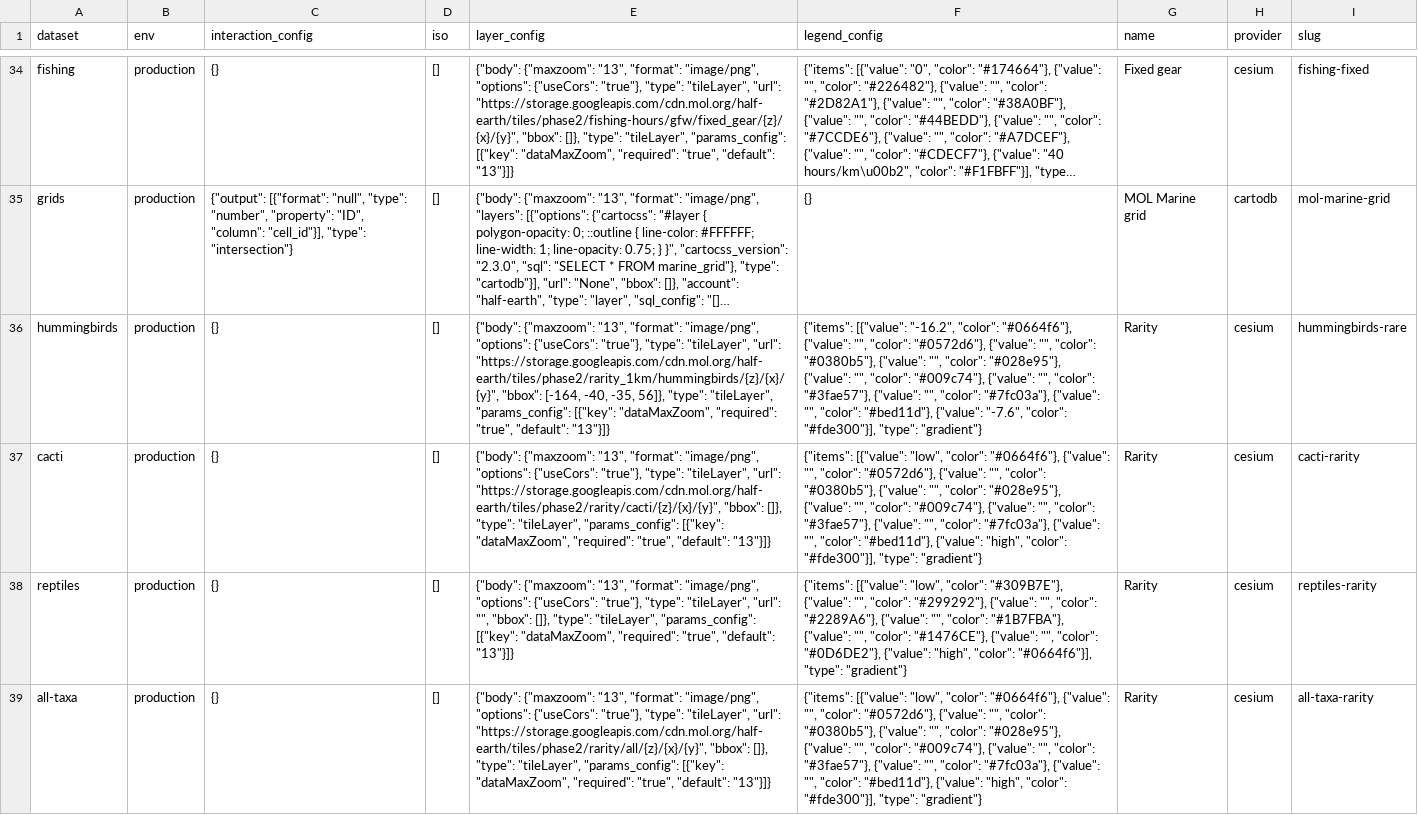
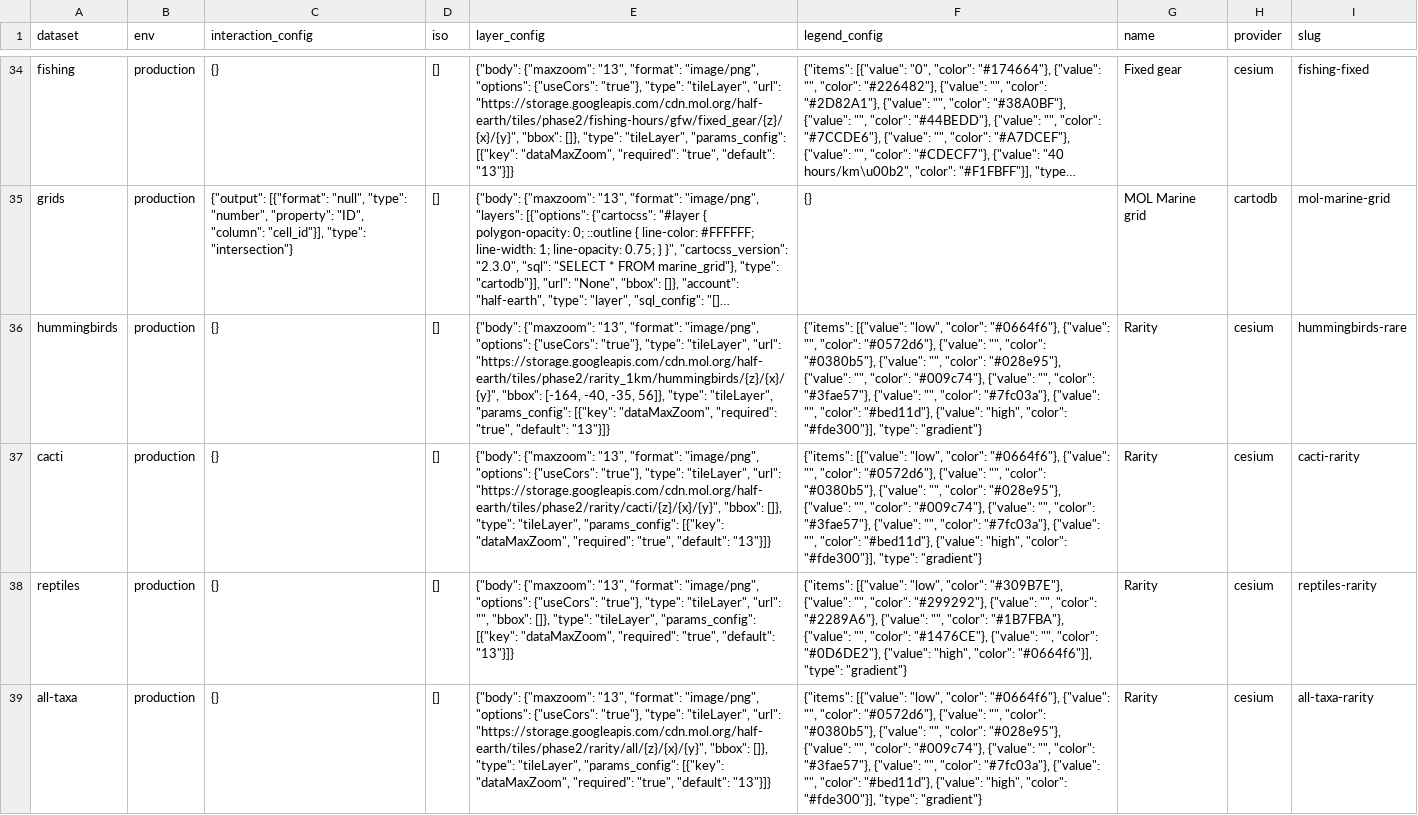
Before and after one commit to Vizzuality/half-earth, a CSV file: data/outputs/layers.csv, drawn as a sheet; only a part is shown, gaps mark what is left out; long unchanged cells end in …; the diff covers the shown part only; the diff names each change by its address in the sheet, - before the commit and + after, or states it on an @@ line.

```diff
--- a/data/outputs/layers.csv
+++ b/data/outputs/layers.csv
-F36 (legend_config): {"items": [{"value": "-16.2", "color": "#0664f6"}, {"value": "", "color": "#0572d6"}, {"value": "", "color": "#0380b5"}, {"value": "", "color": "#028e95"}, {"value": "", "color": "#009c74"}, {"value": "", "color": "#3fae57"}, {"value": "", "color": "#7fc03a"}, {"value": "", "color": "#bed11d"}, {"value": "-7.6", "color": "#fde300"}],…
+F36 (legend_config): {"items": [{"value": "low", "color": "#0664f6"}, {"value": "", "color": "#0572d6"}, {"value": "", "color": "#0380b5"}, {"value": "", "color": "#028e95"}, {"value": "", "color": "#009c74"}, {"value": "", "color": "#3fae57"}, {"value": "", "color": "#7fc03a"}, {"value": "", "color": "#bed11d"}, {"value": "high", "color": "#fde300"}],…
```
Also changed, not shown: 1 edited cell elsewhere in this file, 2 other files.
